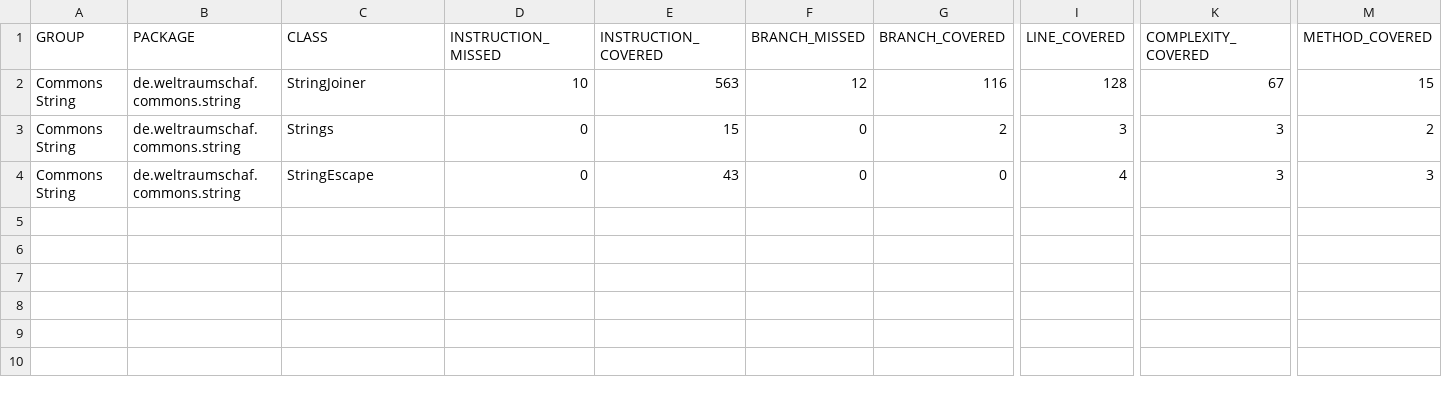
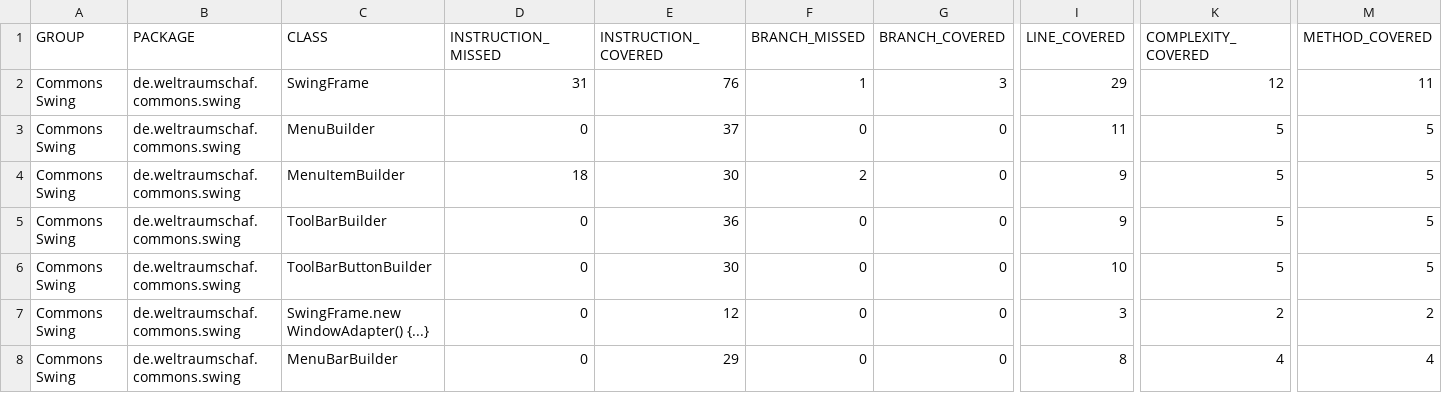
Before and after one commit to Weltraumschaf/commons, a CSV file: jacoco/jacoco.csv, drawn as a sheet; only a part is shown, gaps mark what is left out; removed rows and columns are numbered as before the commit, all else as after; rows hold the shown columns only; the diff names each change by its address in the sheet, - before the commit and + after, or states it on an @@ line.

```diff
--- a/jacoco/jacoco.csv
+++ b/jacoco/jacoco.csv
-row 2: Commons String | de.weltraumschaf.commons.string | StringJoiner | 10 | 563 | 12 | 116 | 128 | 67 | 15
+row 2: Commons Swing | de.weltraumschaf.commons.swing | SwingFrame | 31 | 76 | 1 | 3 | 29 | 12 | 11
+row 3: Commons Swing | de.weltraumschaf.commons.swing | MenuBuilder | 0 | 37 | 0 | 0 | 11 | 5 | 5
+row 4: Commons Swing | de.weltraumschaf.commons.swing | MenuItemBuilder | 18 | 30 | 2 | 0 | 9 | 5 | 5
+row 5: Commons Swing | de.weltraumschaf.commons.swing | ToolBarBuilder | 0 | 36 | 0 | 0 | 9 | 5 | 5
+row 6: Commons Swing | de.weltraumschaf.commons.swing | ToolBarButtonBuilder | 0 | 30 | 0 | 0 | 10 | 5 | 5
-A7:A8 (GROUP): Commons String
+A7:A8 (GROUP): Commons Swing
-B7:B8 (PACKAGE): de.weltraumschaf.commons.string
+B7:B8 (PACKAGE): de.weltraumschaf.commons.swing
-C7 (CLASS): Strings
+C7 (CLASS): SwingFrame.new WindowAdapter() {...}
-E7 (INSTRUCTION_COVERED): 15
+E7 (INSTRUCTION_COVERED): 12
-G7 (BRANCH_COVERED): 2
+G7 (BRANCH_COVERED): 0
-K7 (COMPLEXITY_COVERED): 3
+K7 (COMPLEXITY_COVERED): 2
-C8 (CLASS): StringEscape
+C8 (CLASS): MenuBarBuilder
-E8 (INSTRUCTION_COVERED): 43
+E8 (INSTRUCTION_COVERED): 29
-I8 (LINE_COVERED): 4
+I8 (LINE_COVERED): 8
-K8 (COMPLEXITY_COVERED): 3
+K8 (COMPLEXITY_COVERED): 4
-M8 (METHOD_COVERED): 3
+M8 (METHOD_COVERED): 4
```
Also changed, not shown: 22 other files.
